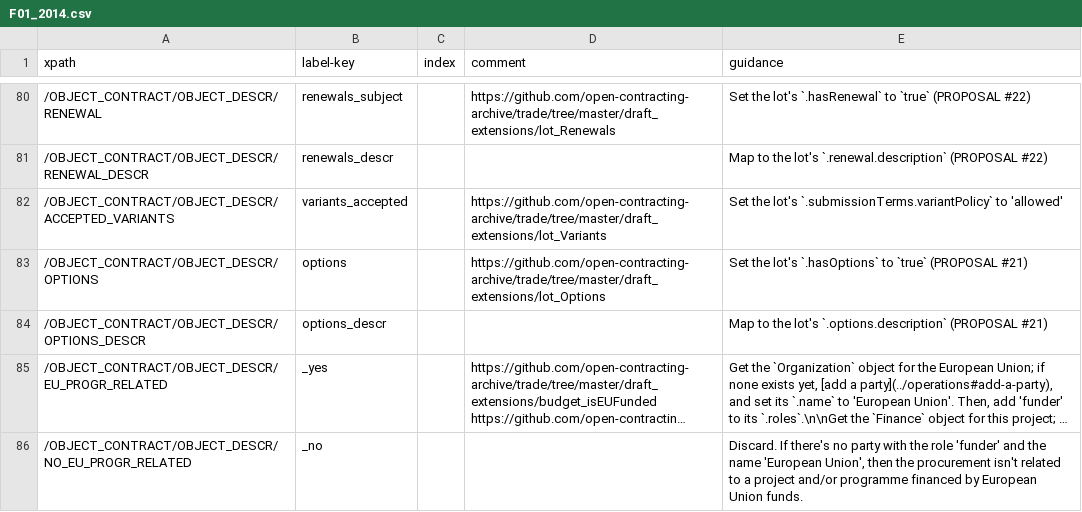
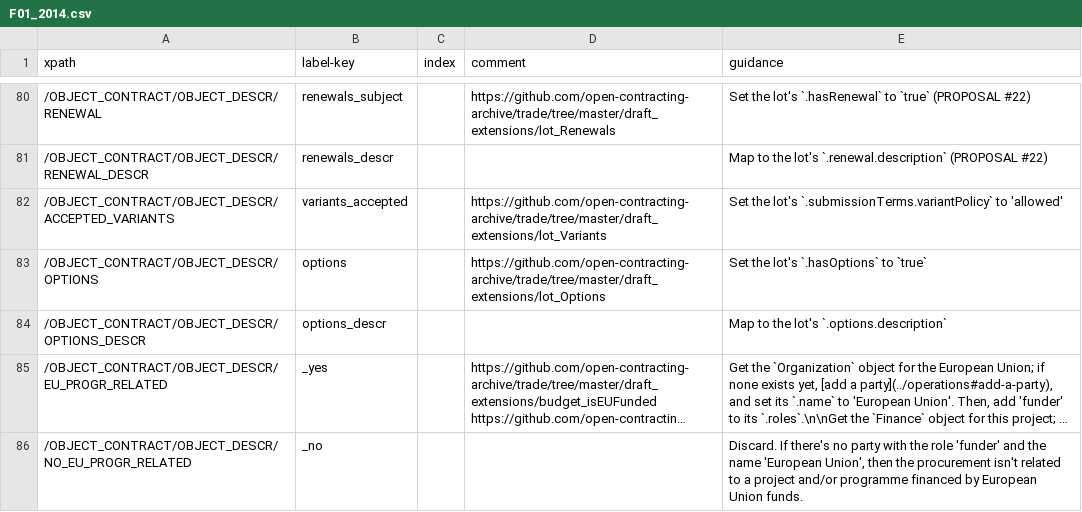
Before and after one commit to open-contracting/european-union-support, a CSV file: output/mapping/F01_2014.csv, drawn as a sheet; only a part is shown, gaps mark what is left out; long unchanged cells end in …; the diff names each change by its address in the sheet, - before the commit and + after, or states it on an @@ line.

Commit message:
Remove proposal link for drafted extension

```diff
--- a/output/mapping/F01_2014.csv
+++ b/output/mapping/F01_2014.csv
-E83 (guidance): Set the lot's `.hasOptions` to `true` (PROPOSAL #21)
+E83 (guidance): Set the lot's `.hasOptions` to `true`
-E84 (guidance): …lot's `.options.description` (PROPOSAL #21)
+E84 (guidance): …lot's `.options.description`
```
Also changed, not shown: output/mapping/F02_2014.csv, output/mapping/F03_2014.csv, 4 other files.
